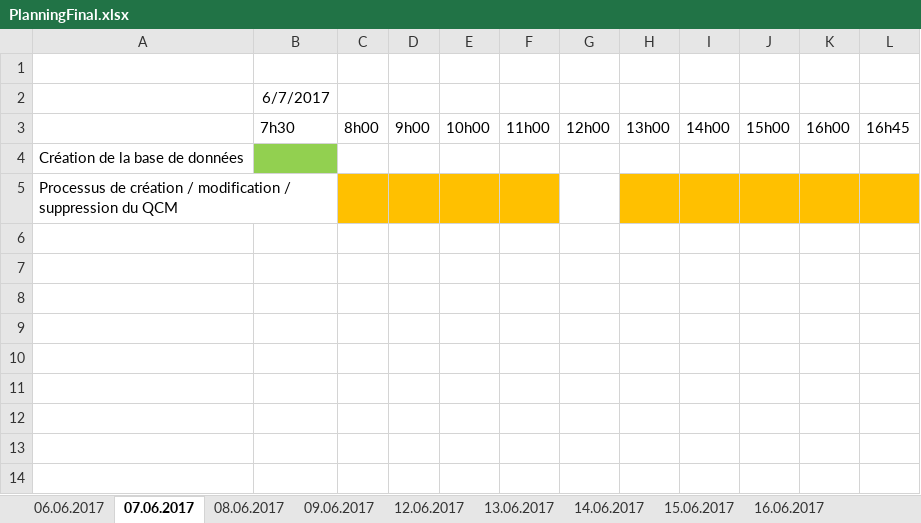
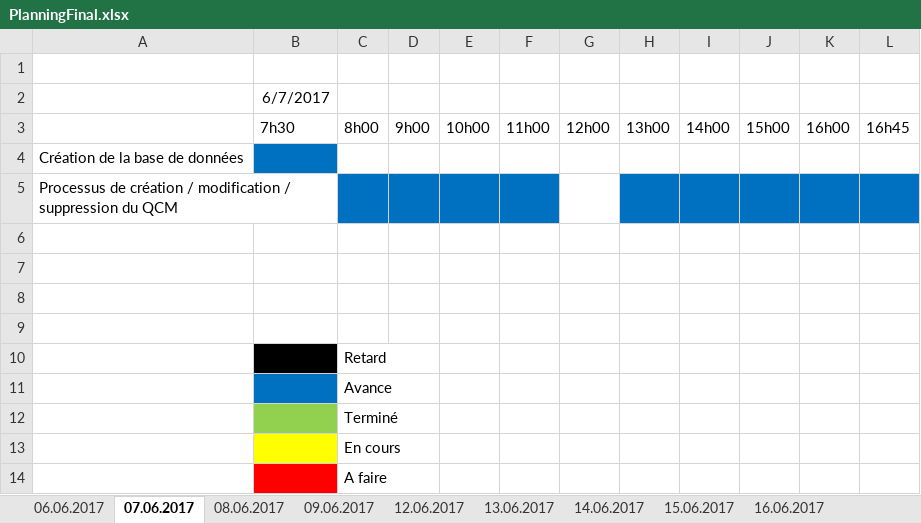
Before and after one commit to cedricdrrnm/TPI_QCM, an Excel workbook: QCM_Sicharp/PlanningFinal.xlsx, sheet 07.06.2017, drawn as a sheet; values as stored, in another font and other column widths than the file's, no borders; the diff names each change by its address in the sheet, - before the commit and + after, or states it on an @@ line.

```diff
--- a/QCM_Sicharp/PlanningFinal.xlsx (sheet 07.06.2017)
+++ b/QCM_Sicharp/PlanningFinal.xlsx (sheet 07.06.2017)
-B4 fill: #92D050
+B4 fill: #0070C0
-C5:F5 fill: #FFC000
+C5:F5 fill: #0070C0
-H5:L5 fill: #FFC000
+H5:L5 fill: #0070C0
+row 6: (empty)
+row 7: (empty)
+row 8: (empty)
+row 9: (empty)
+row 10:  |  | Retard
+row 11:  |  | Avance
+row 12:  |  | Terminé
+row 13:  |  | En cours
+row 14:  |  | A faire
```
Also changed, not shown: sheet 08.06.2017, sheet 09.06.2017, sheet 12.06.2017, sheet 15.06.2017, sheet 06.06.2017, sheet 16.06.2017, 3 more sheets, 12 other files.
